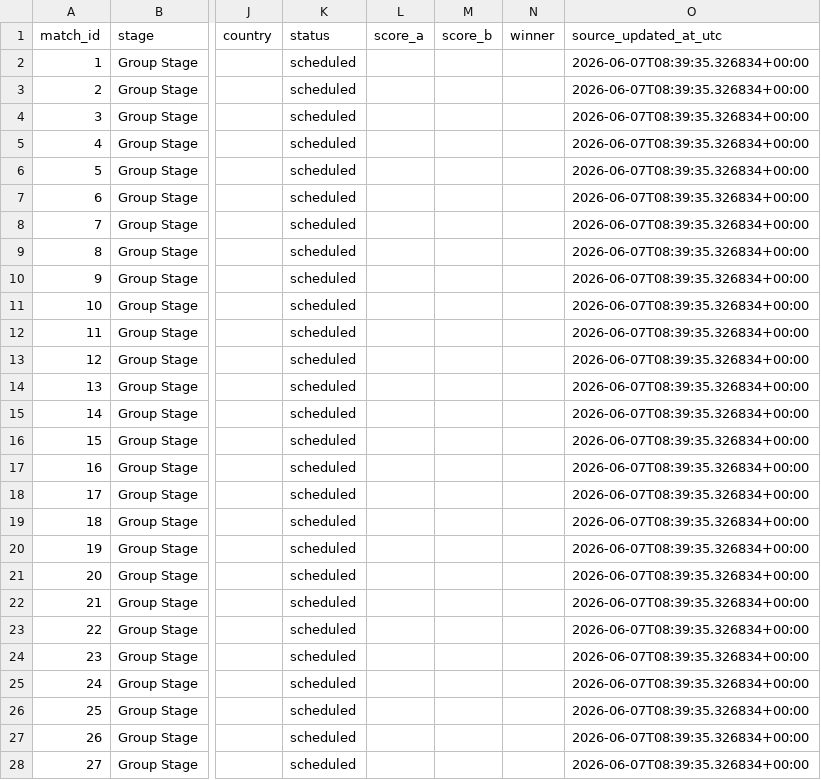
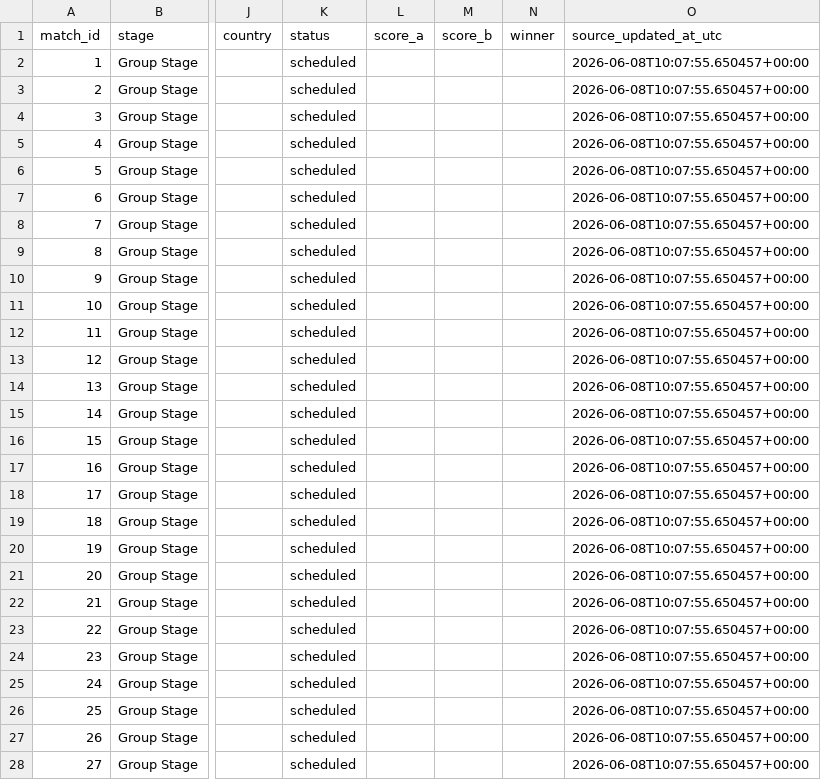
Before and after one commit to MigzXYZ/world-cup-2026-intelligence-lab, a CSV file: data/processed/matches_current.csv, drawn as a sheet; only a part is shown, gaps mark what is left out; the diff covers the shown part only; the diff names each change by its address in the sheet, - before the commit and + after, or states it on an @@ line.

```diff
--- a/data/processed/matches_current.csv
+++ b/data/processed/matches_current.csv
-O2:O28 (source_updated_at_utc): 2026-06-07T08:39:35.326834+00:00
+O2:O28 (source_updated_at_utc): 2026-06-08T10:07:55.650457+00:00
```
Also changed, not shown: 45 edited cells elsewhere in this file, data/matches_official.csv, data/raw/wiki_table_133.csv, 8 other files.
